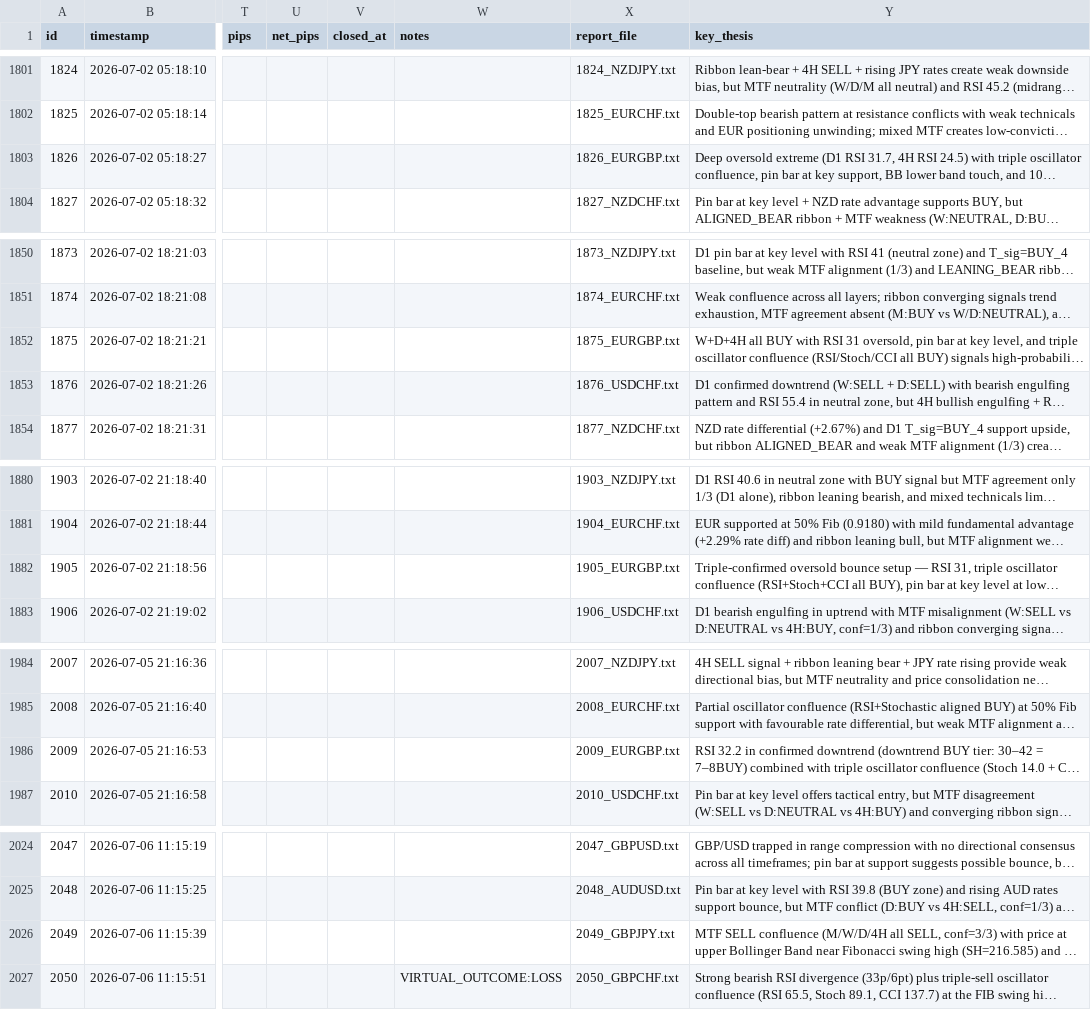
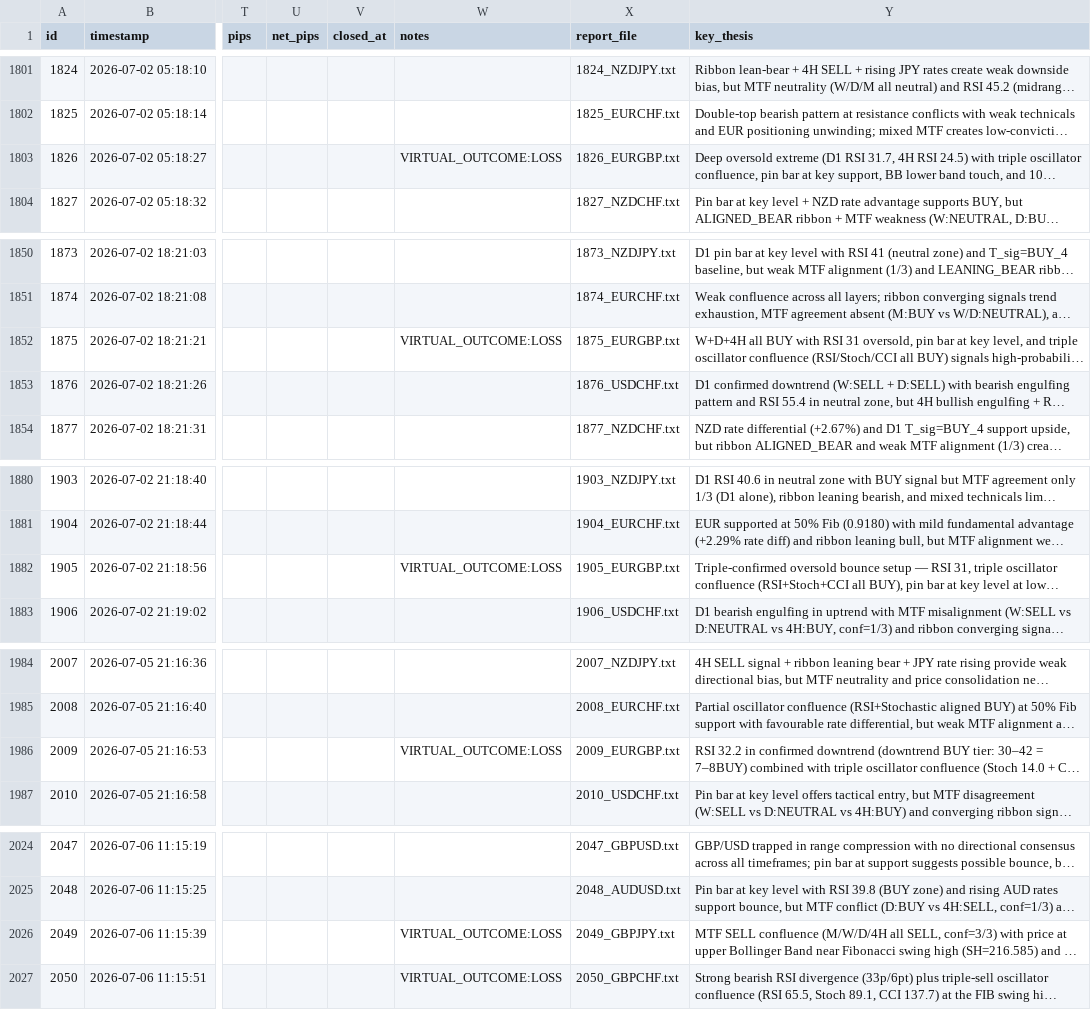
Before and after one commit to bodyheath/forex-ai-dashboard, a CSV file: trades.csv, drawn as a sheet; only a part is shown, gaps mark what is left out; long unchanged cells end in …; the diff covers the shown part only; the diff names each change by its address in the sheet, - before the commit and + after, or states it on an @@ line.

```diff
--- a/trades.csv
+++ b/trades.csv
-W1803 (notes): (empty)
+W1803 (notes): VIRTUAL_OUTCOME:LOSS
-W1852 (notes): (empty)
+W1852 (notes): VIRTUAL_OUTCOME:LOSS
-W1882 (notes): (empty)
+W1882 (notes): VIRTUAL_OUTCOME:LOSS
-W1986 (notes): (empty)
+W1986 (notes): VIRTUAL_OUTCOME:LOSS
-W2026 (notes): (empty)
+W2026 (notes): VIRTUAL_OUTCOME:LOSS
```
Also changed, not shown: 8 added rows and 10 edited cells elsewhere in this file, 1 other file.
